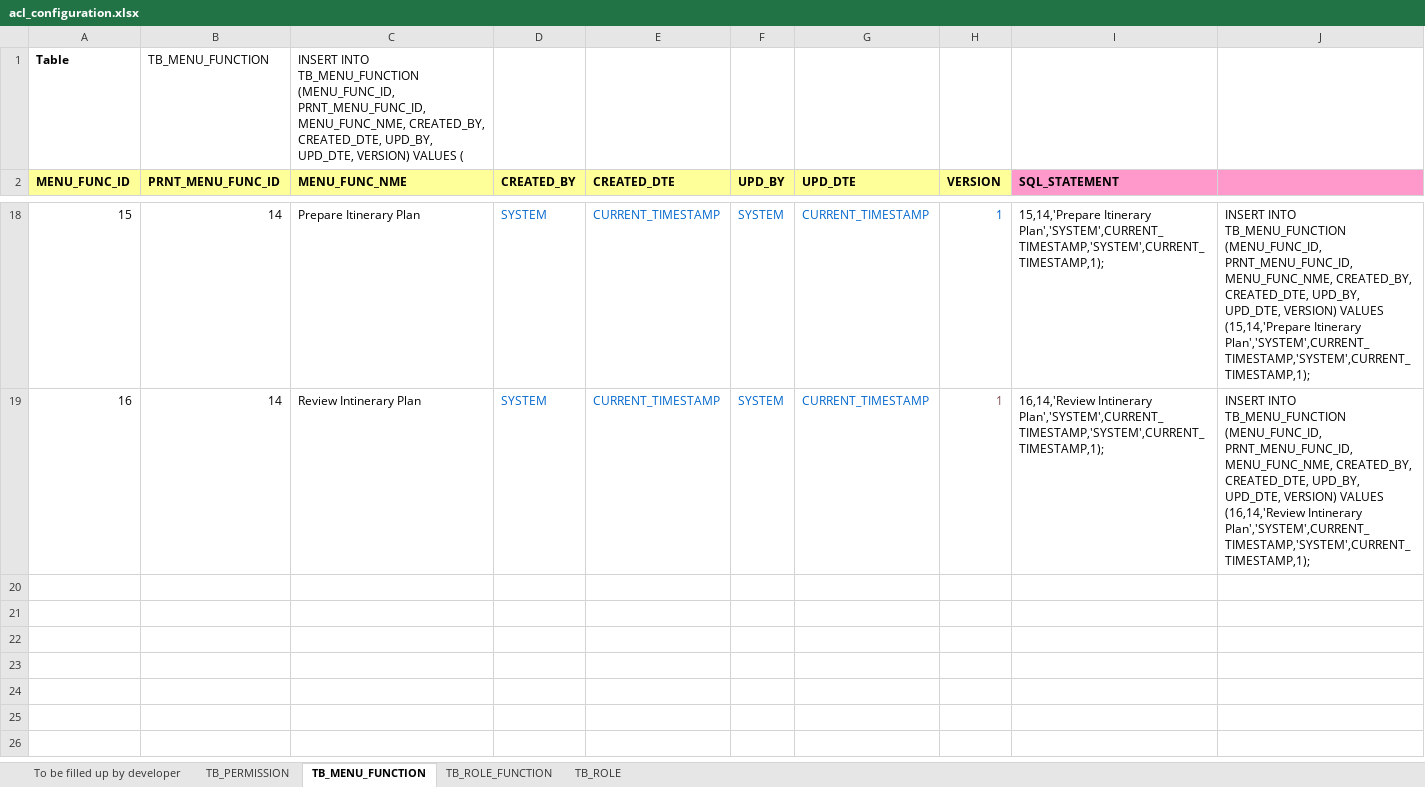
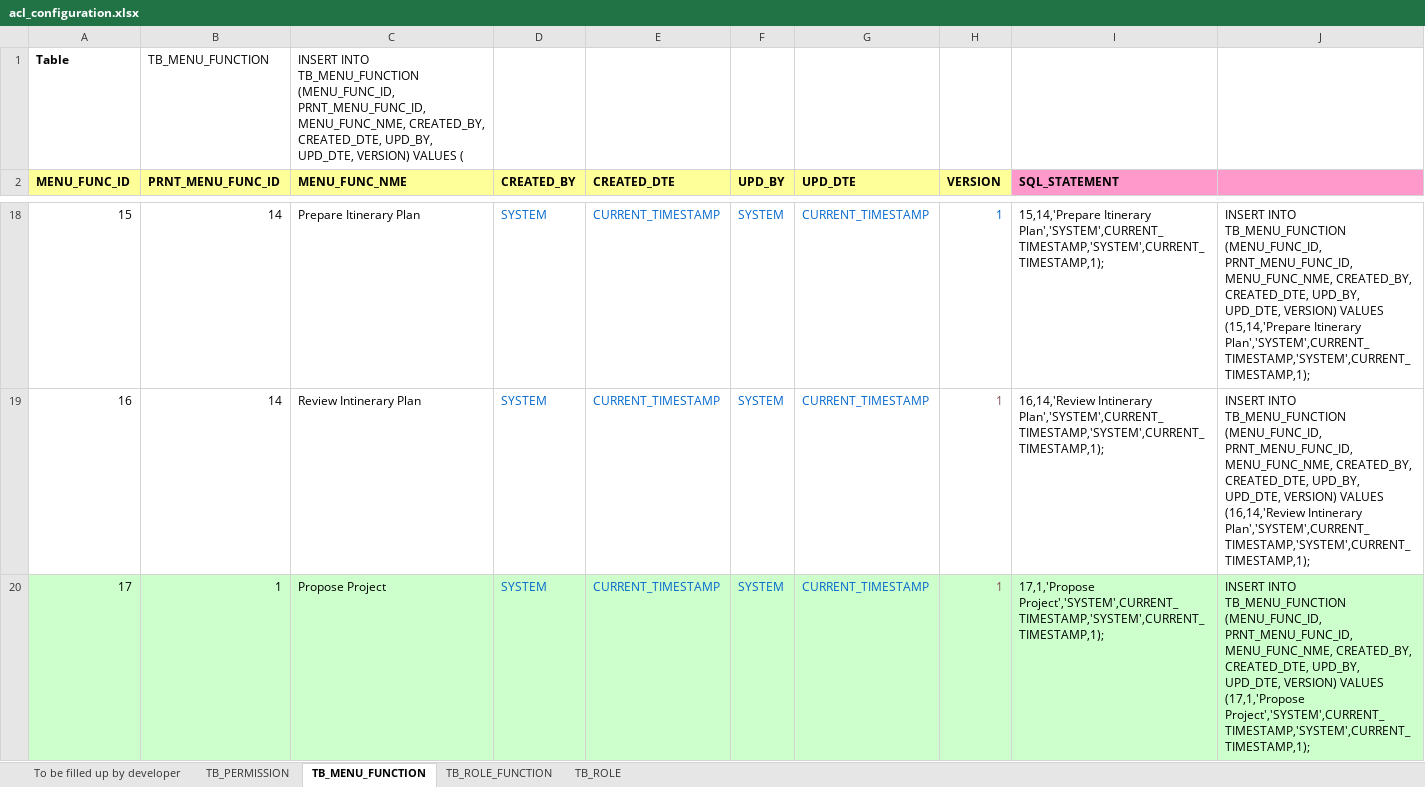
Before and after one commit to imireasa/mtech-se18-t08s, an Excel workbook: src/doc/acl/acl_configuration.xlsx, sheet TB_MENU_FUNCTION, drawn as a sheet; only a part is shown, gaps mark what is left out; values as stored, in another font and other column widths than the file's, no borders; the diff names each change by its address in the sheet, - before the commit and + after, or states it on an @@ line.

```diff
--- a/src/doc/acl/acl_configuration.xlsx (sheet TB_MENU_FUNCTION)
+++ b/src/doc/acl/acl_configuration.xlsx (sheet TB_MENU_FUNCTION)
+row 20: 17 | 1 | Propose Project | SYSTEM | CURRENT_TIMESTAMP | SYSTEM | CURRENT_TIMESTAMP | 1 | 17,1,'Propose Project','SYSTEM',CURRENT_TIMESTAMP,'SYSTEM',CURRENT_TIMESTAMP,1); | INSERT INTO TB_MENU_FUNCTION (MENU_FUNC_ID, PRNT_MENU_FUNC_ID, MENU_FUNC_NME, CREATED_BY, CREATED_DTE, UPD_BY, UPD_DTE, VERSION) VALUES (17,1,'Propose Project','SYSTEM',CURRENT_TIMESTAMP,'SYSTEM',CURRENT_TIMESTAMP,1);
```
Also changed, not shown: sheet To be filled up by developer, sheet TB_PERMISSION.
